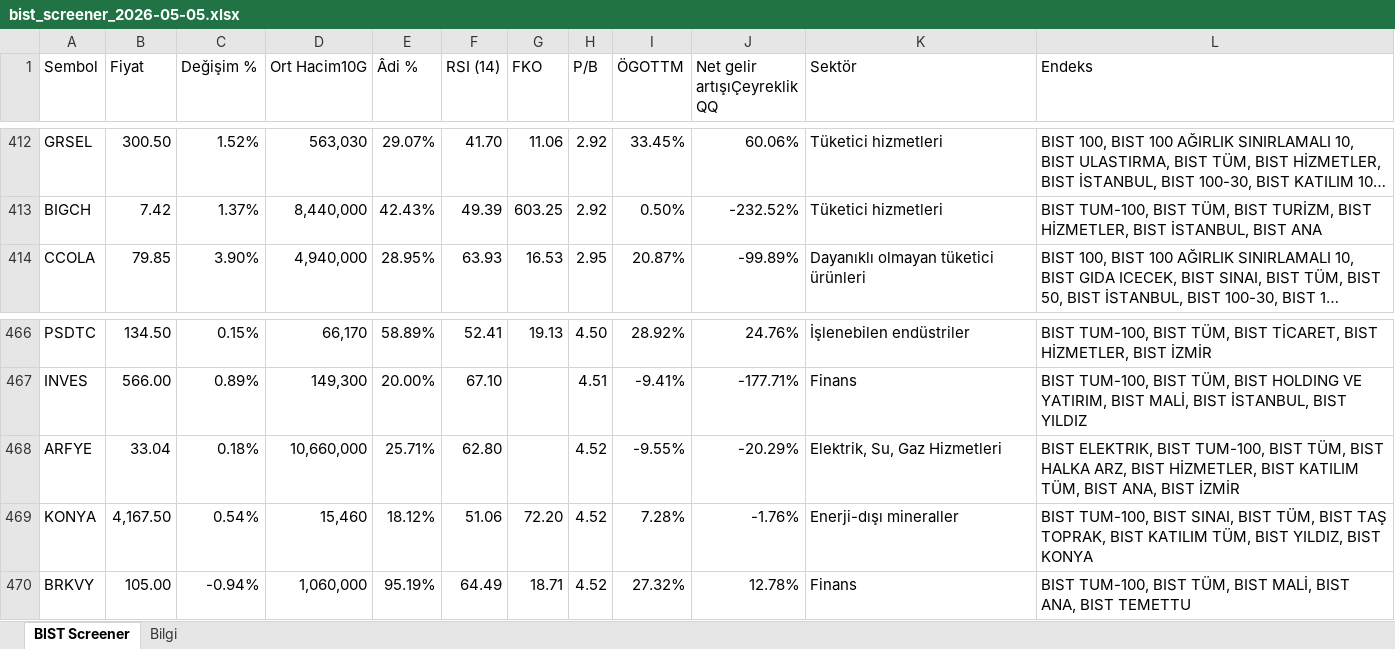
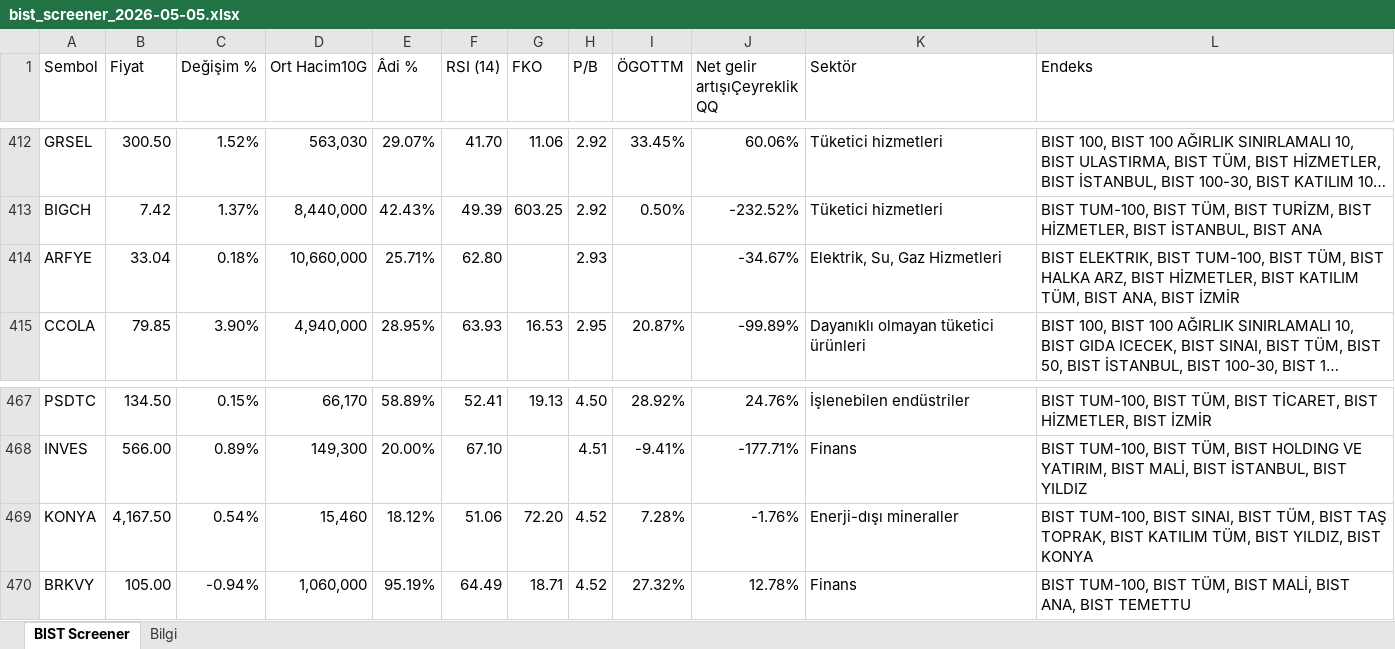
Before and after one commit to fkcengizhan-crypto/twhissefiltre, an Excel workbook: data/bist_screener_2026-05-05.xlsx, sheet BIST Screener, drawn as a sheet; only a part is shown, gaps mark what is left out; long unchanged cells end in …; values as stored, in another font and other column widths than the file's, no cell formats; removed rows and columns are numbered as before the commit, all else as after; the diff covers the shown part only; the diff names each change by its address in the sheet, - before the commit and + after, or states it on an @@ line.

```diff
--- a/data/bist_screener_2026-05-05.xlsx (sheet BIST Screener)
+++ b/data/bist_screener_2026-05-05.xlsx (sheet BIST Screener)
+row 414: ARFYE | 33.04 | 0.18% | 10,660,000 | 25.71% | 62.80 |  | 2.93 |  | -34.67% | Elektrik, Su, Gaz Hizmetleri | BIST ELEKTRIK, BIST TUM-100, BIST TÜM, BIST HALKA ARZ, BIST HİZMETLER, BIST KATILIM TÜM, BIST ANA, BIST İZMİR
-row 468: ARFYE | 33.04 | 0.18% | 10,660,000 | 25.71% | 62.80 |  | 4.52 | -9.55% | -20.29% | Elektrik, Su, Gaz Hizmetleri | BIST ELEKTRIK, BIST TUM-100, BIST TÜM, BIST HALKA ARZ, BIST HİZMETLER, BIST KATILIM TÜM, BIST ANA, BIST İZMİR
```
Also changed, not shown: 19 moved rows elsewhere in this sheet, sheet Bilgi, cell formats, data/bist_screener_latest.xlsx.
